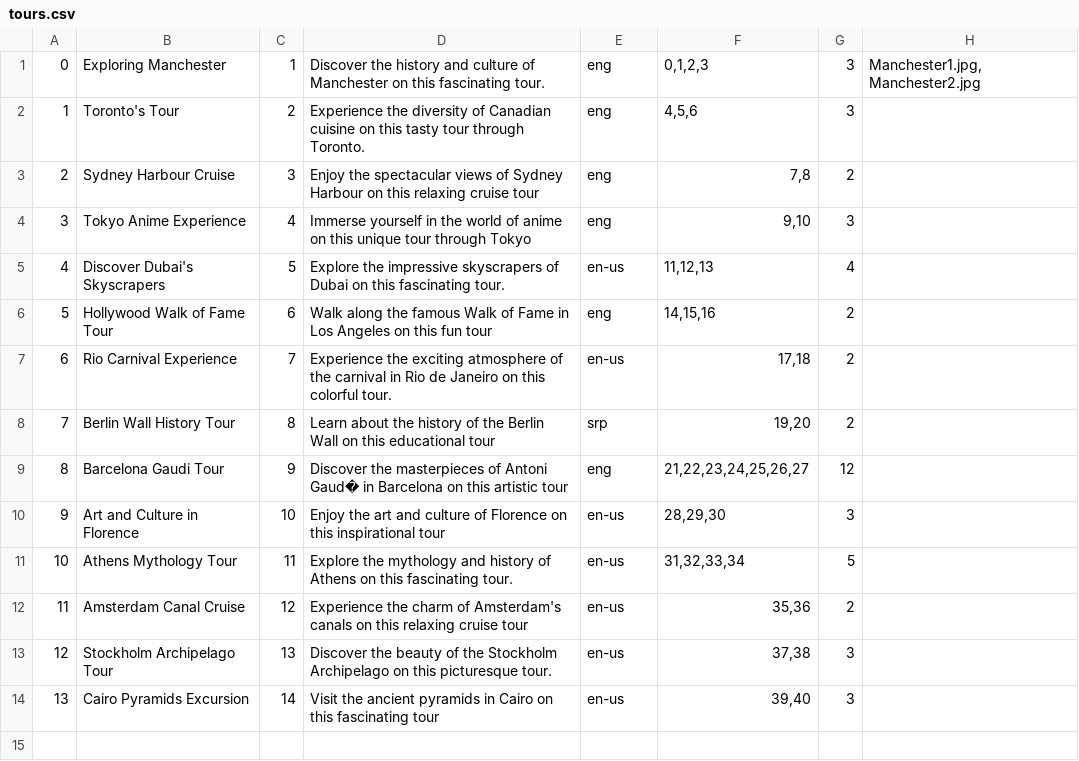
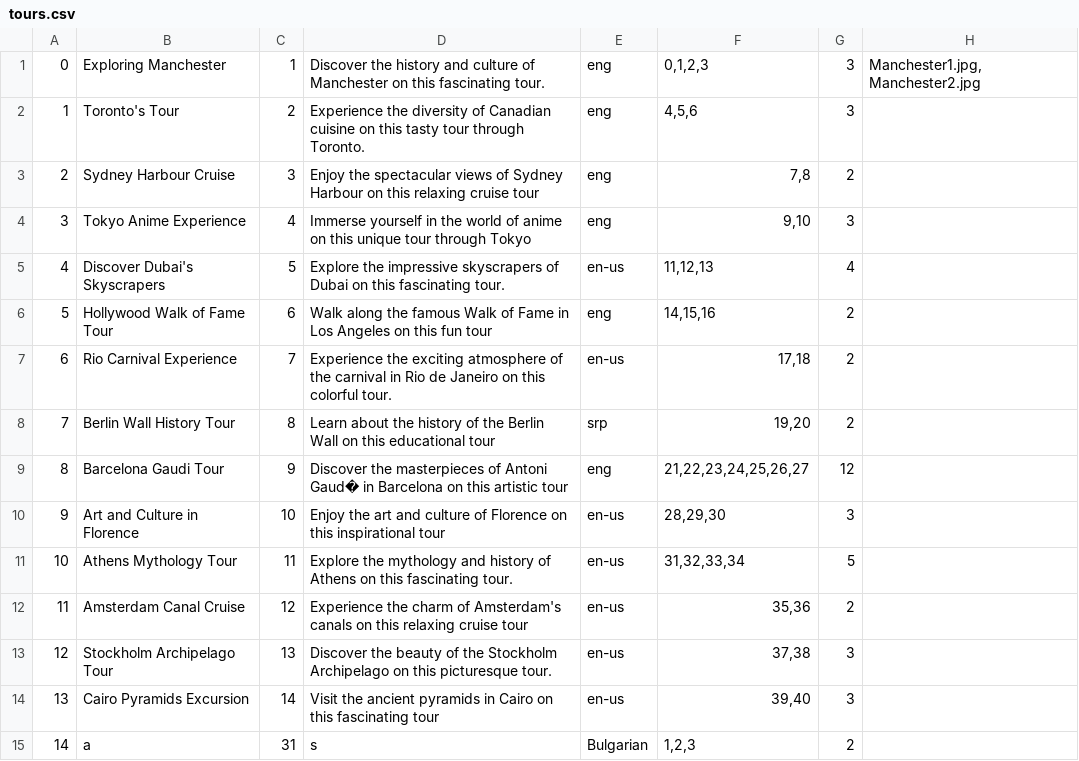
Before and after one commit to kzi-nastava/sims-in-2024-group-2-team-c, a CSV file: Resources/Data/tours.csv, drawn as a sheet.

```diff
--- a/Resources/Data/tours.csv
+++ b/Resources/Data/tours.csv
@@ -14 +14,2 @@
 13|Cairo Pyramids Excursion|14|Visit the ancient pyramids in Cairo on this fascinating tour|en-us|39,40|3|
+14|a|31|s|Bulgarian|1,2,3|2|
```
Also changed, not shown: Resources/Data/tourinstance.csv, Resources/Data/tourrequest.csv, 1 other file.
